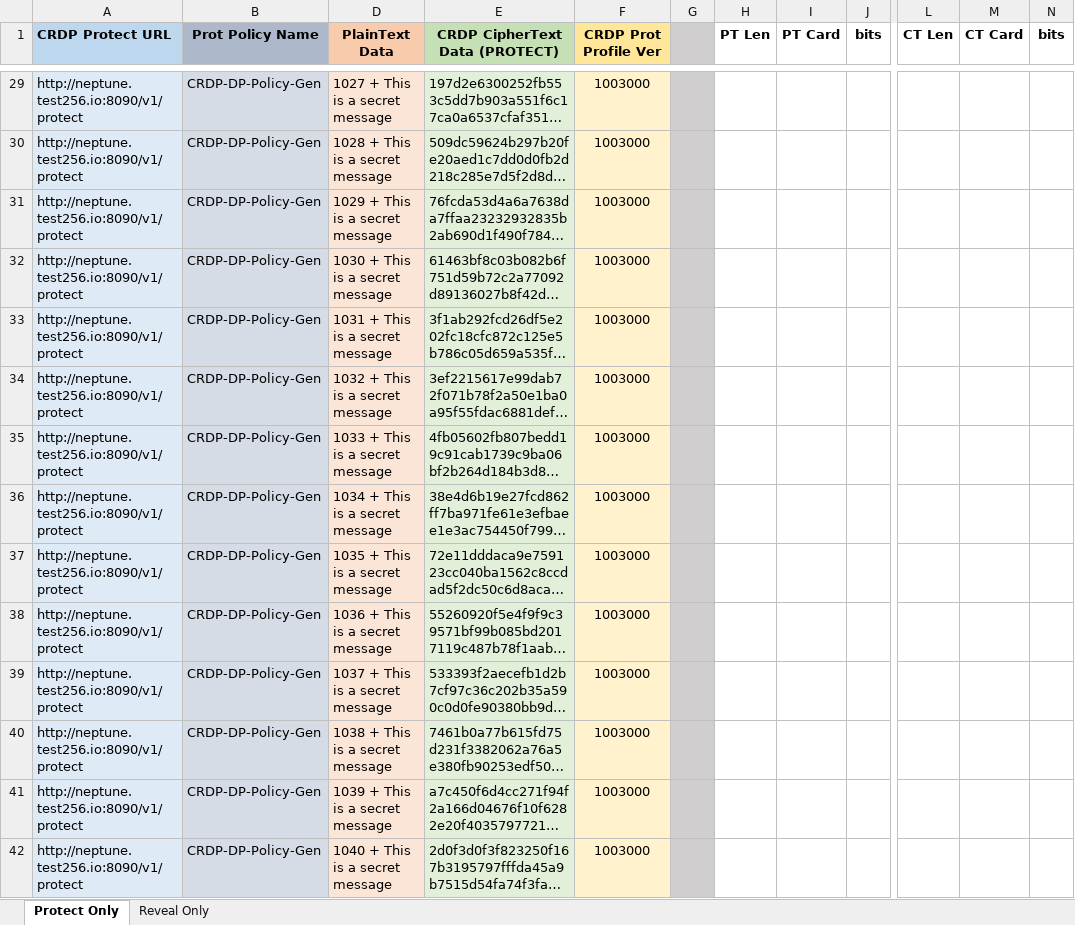
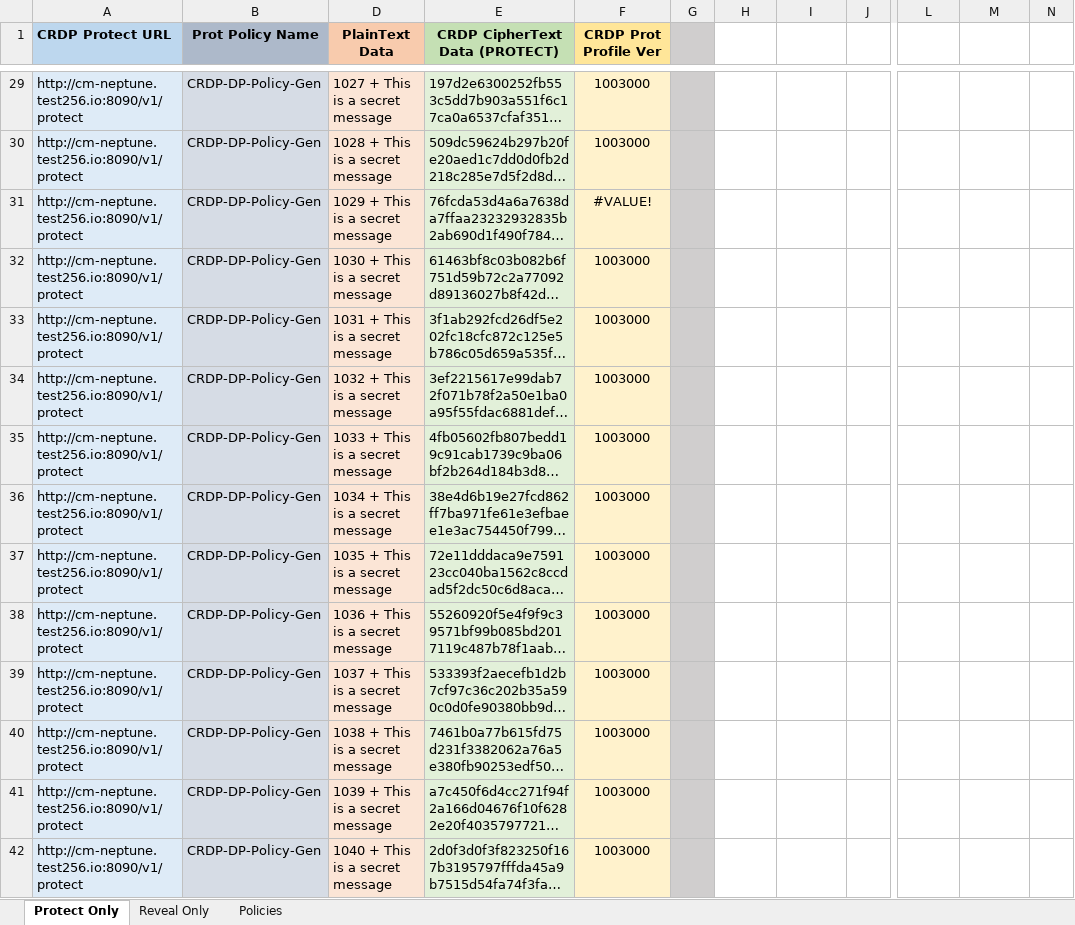
Before and after one commit to thalescpl-io/CRDP-Excel, an Excel workbook: CRDP Test.xlsm, sheet Protect Only, drawn as a sheet; only a part is shown, gaps mark what is left out; long unchanged cells end in …; values as stored, in another font and other column widths than the file's, no borders; the diff covers the shown part only; the diff names each change by its address in the sheet, - before the commit and + after, or states it on an @@ line.

```diff
--- a/CRDP Test.xlsm (sheet Protect Only)
+++ b/CRDP Test.xlsm (sheet Protect Only)
+sheet tab: Policies
-H1: PT Len
+H1: (empty)
-I1: PT Card
+I1: (empty)
-J1: bits
+J1: (empty)
-L1: CT Len
+L1: (empty)
-M1: CT Card
+M1: (empty)
-N1: bits
+N1: (empty)
-A29:A42 (CRDP Protect URL): http://neptune.test256.io:8090/v1/protect
+A29:A42 (CRDP Protect URL): http://cm-neptune.test256.io:8090/v1/protect
-F31 (CRDP Prot Profile Ver): 1003000
+F31 (CRDP Prot Profile Ver): #VALUE!
```
Also changed, not shown: 3 added rows, 3 removed rows and 94 edited cells elsewhere in this sheet, sheet Reveal Only, hidden cells.
